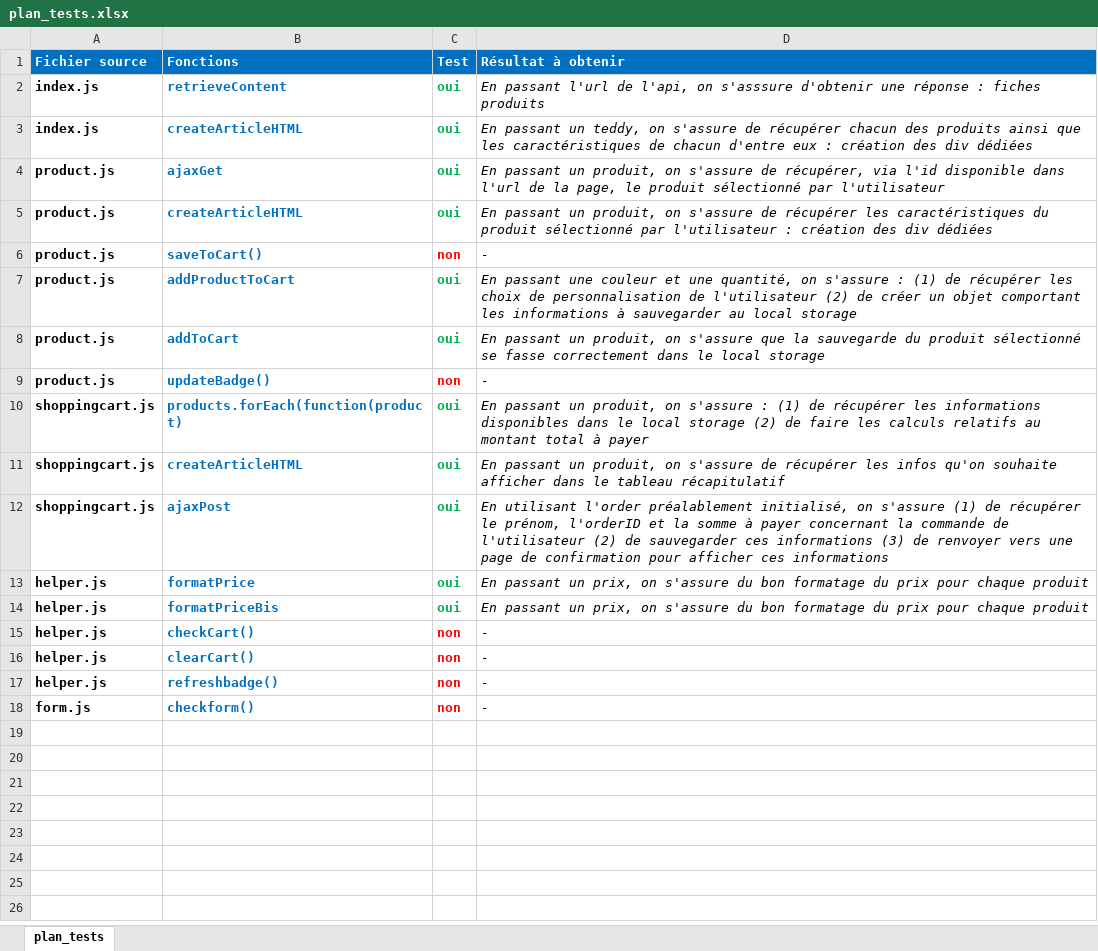
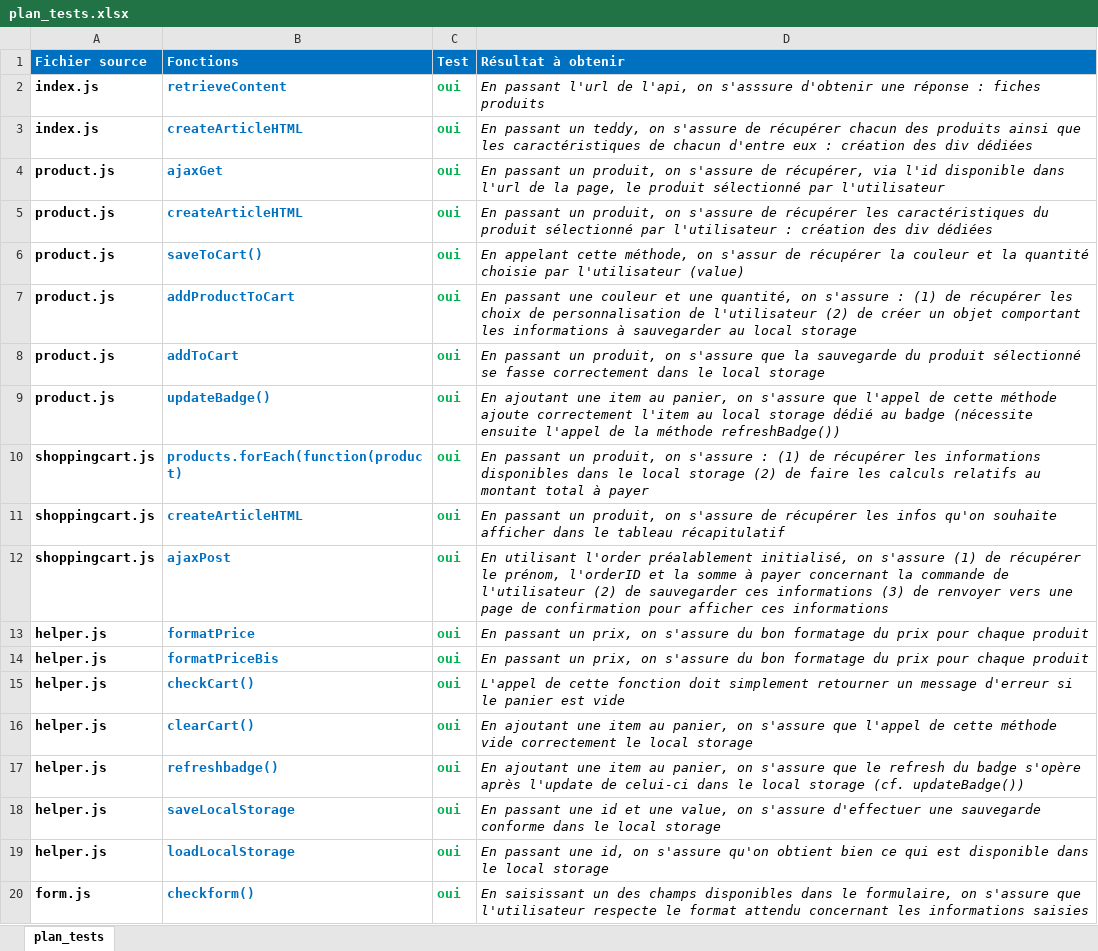
Before and after one commit to MrGyo/Frontend-Oribear, an Excel workbook: frontend/mapping/plan_tests.xlsx, sheet plan_tests, drawn as a sheet; values as stored, in another font and other column widths than the file's, no borders; addresses are those after the commit; the diff names each change by its address in the sheet, - before the commit and + after, or states it on an @@ line.

Commit message:
update plan test + MAJ  méthod load et save pour local storage

```diff
--- a/frontend/mapping/plan_tests.xlsx (sheet plan_tests)
+++ b/frontend/mapping/plan_tests.xlsx (sheet plan_tests)
-C6 (Test): non
+C6 (Test): oui
-C6 text colour: #FF0000
+C6 text colour: #00B050
-D6 (Résultat à obtenir): -
+D6 (Résultat à obtenir): En appelant cette méthode, on s'assur de récupérer la couleur et la quantité choisie par l'utilisateur (value)
-C9 (Test): non
+C9 (Test): oui
-C9 text colour: #FF0000
+C9 text colour: #00B050
-D9 (Résultat à obtenir): -
+D9 (Résultat à obtenir): En ajoutant une item au panier, on s'assure que l'appel de cette méthode ajoute correctement l'item au local storage dédié au badge (nécessite ensuite l'appel de la méthode refreshBadge())
-C15:C17 (Test): non
+C15:C17 (Test): oui
-C15:C17 text colour: #FF0000
+C15:C17 text colour: #00B050
-D15 (Résultat à obtenir): -
+D15 (Résultat à obtenir): L'appel de cette fonction doit simplement retourner un message d'erreur si le panier est vide
-D16 (Résultat à obtenir): -
+D16 (Résultat à obtenir): En ajoutant une item au panier, on s'assure que l'appel de cette méthode vide correctement le local storage
-D17 (Résultat à obtenir): -
+D17 (Résultat à obtenir): En ajoutant une item au panier, on s'assure que le refresh du badge s'opère après l'update de celui-ci dans le local storage (cf. updateBadge())
+row 18: helper.js | saveLocalStorage | oui | En passant une id et une value, on s'assure d'effectuer une sauvegarde conforme dans le local storage
+row 19: helper.js | loadLocalStorage | oui | En passant une id, on s'assure qu'on obtient bien ce qui est disponible dans le local storage
-C20 (Test): non
+C20 (Test): oui
-C20 text colour: #FF0000
+C20 text colour: #00B050
-D20 (Résultat à obtenir): -
+D20 (Résultat à obtenir): En saisissant un des champs disponibles dans le formulaire, on s'assure que l'utilisateur respecte le format attendu concernant les informations saisies
```
Also changed, not shown: 2 other files.
